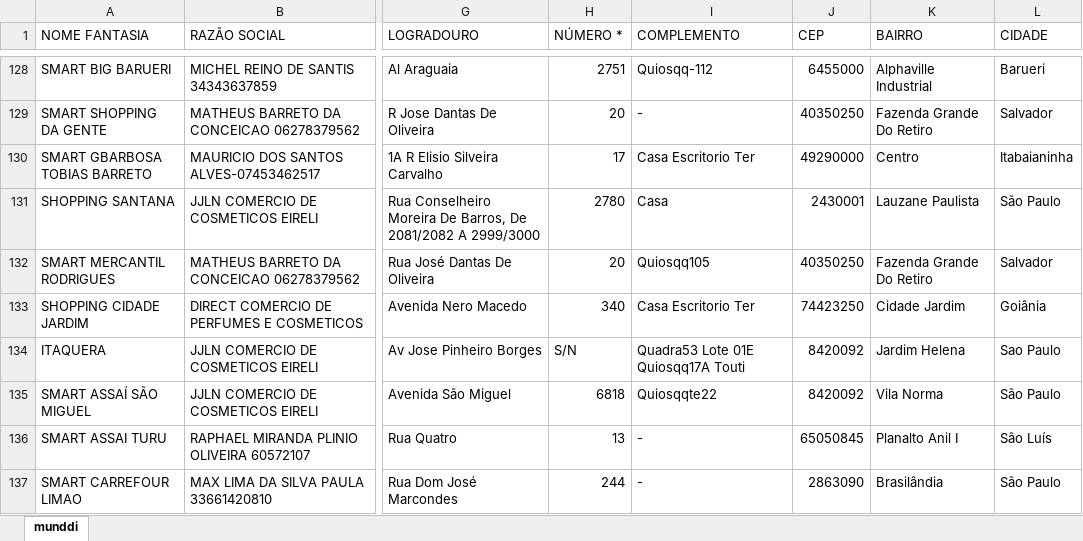
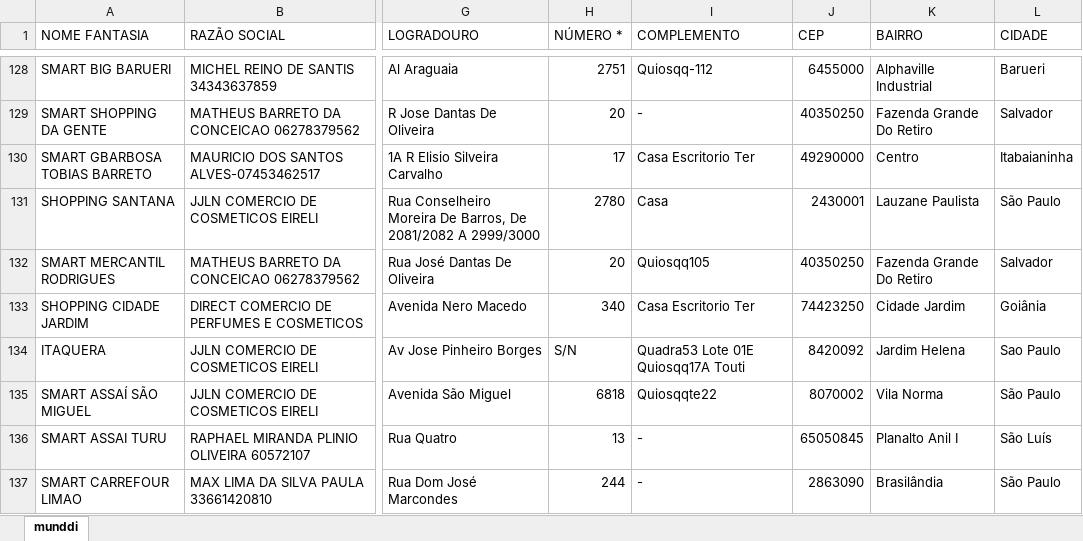
Before and after one commit to userTI10/lojas-touti, an Excel workbook: data.xlsx, sheet munddi, drawn as a sheet; only a part is shown, gaps mark what is left out; values as stored, in another font and other column widths than the file's, no cell formats; the diff covers the shown part only; the diff names each change by its address in the sheet, - before the commit and + after, or states it on an @@ line.

```diff
--- a/data.xlsx (sheet munddi)
+++ b/data.xlsx (sheet munddi)
-J135 (CEP): 8420092
+J135 (CEP): 8070002
```
Also changed, not shown: 8 edited cells elsewhere in this sheet, cell formats, 16 other files.
